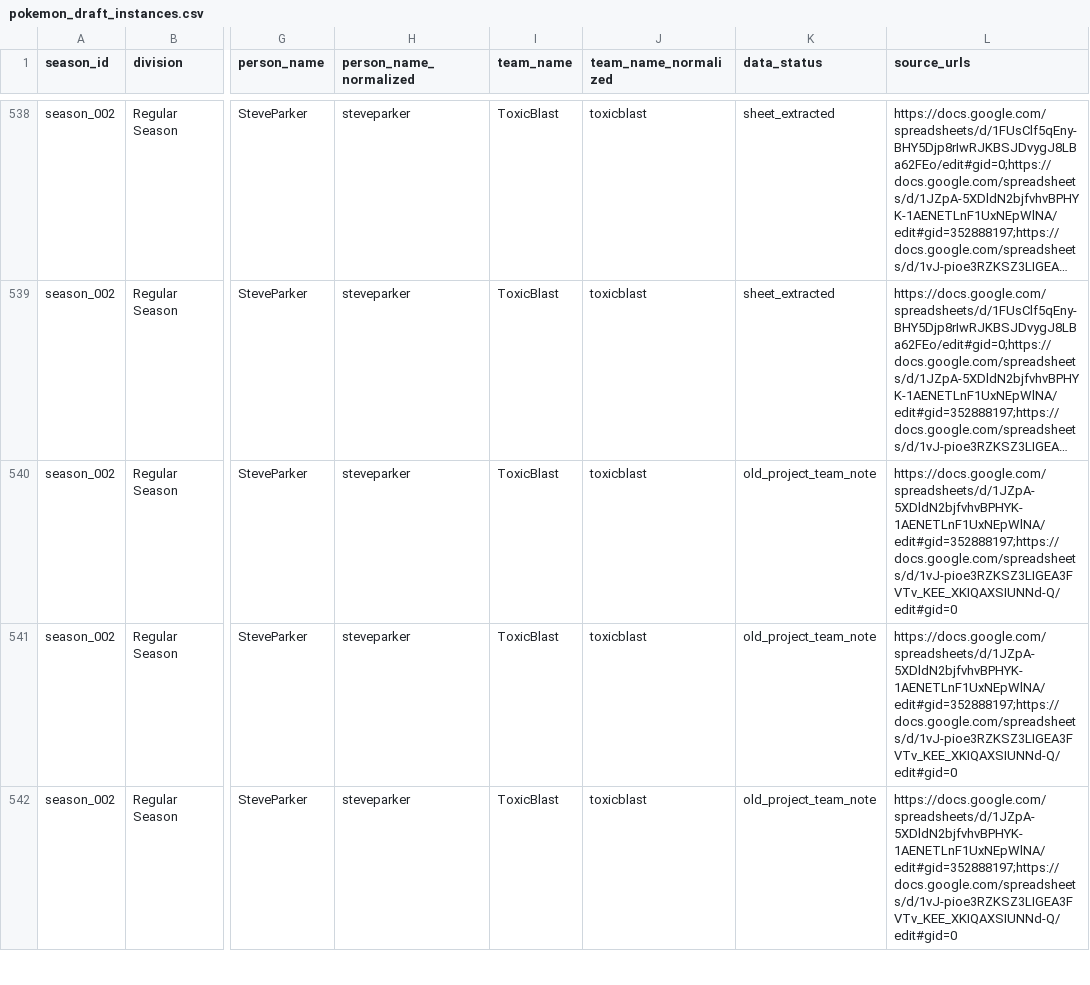
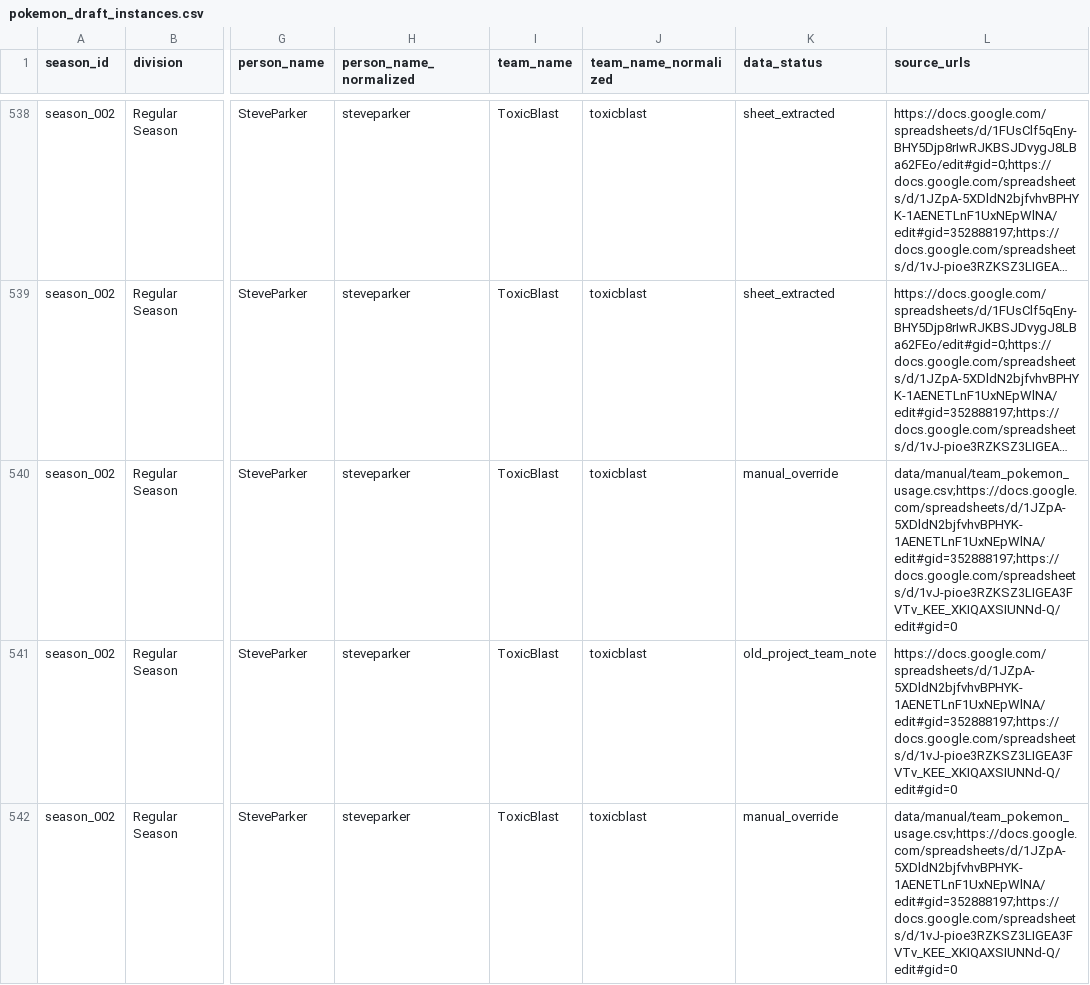
Before and after one commit to FullLifeGames/GPLHistoryVisualizer, a CSV file: data/normalized/pokemon_draft_instances.csv, drawn as a sheet; only a part is shown, gaps mark what is left out; long unchanged cells end in …; the diff covers the shown part only; the diff names each change by its address in the sheet, - before the commit and + after, or states it on an @@ line.

```diff
--- a/data/normalized/pokemon_draft_instances.csv
+++ b/data/normalized/pokemon_draft_instances.csv
-K540 (data_status): old_project_team_note
+K540 (data_status): manual_override
-L540 (source_urls): https://docs.google.com/spreadsheets/d/1JZpA-5XDldN2bjfvhvBPHYK-1AENETLnF1UxNEpWlNA/edit#gid=352888197;https://docs.google.com/spreadsheets/d/1vJ-pioe3RZKSZ3LIGEA3FVTv_KEE_XKIQAXSIUNNd-Q/edit#gid=0
+L540 (source_urls): data/manual/team_pokemon_usage.csv;https://docs.google.com/spreadsheets/d/1JZpA-5XDldN2bjfvhvBPHYK-1AENETLnF1UxNEpWlNA/edit#gid=352888197;https://docs.google.com/spreadsheets/d/1vJ-pioe3RZKSZ3LIGEA3FVTv_KEE_XKIQAXSIUNNd-Q/edit#gid=0
-K542 (data_status): old_project_team_note
+K542 (data_status): manual_override
-L542 (source_urls): https://docs.google.com/spreadsheets/d/1JZpA-5XDldN2bjfvhvBPHYK-1AENETLnF1UxNEpWlNA/edit#gid=352888197;https://docs.google.com/spreadsheets/d/1vJ-pioe3RZKSZ3LIGEA3FVTv_KEE_XKIQAXSIUNNd-Q/edit#gid=0
+L542 (source_urls): data/manual/team_pokemon_usage.csv;https://docs.google.com/spreadsheets/d/1JZpA-5XDldN2bjfvhvBPHYK-1AENETLnF1UxNEpWlNA/edit#gid=352888197;https://docs.google.com/spreadsheets/d/1vJ-pioe3RZKSZ3LIGEA3FVTv_KEE_XKIQAXSIUNNd-Q/edit#gid=0
```
Also changed, not shown: 6 edited cells elsewhere in this file, data/manual/team_pokemon_usage.csv, data/normalized/pokemon_all_time.csv, 17 other files.
